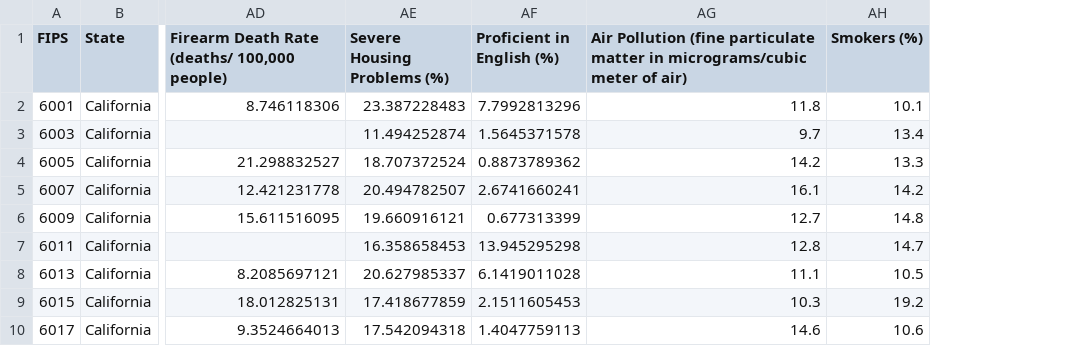
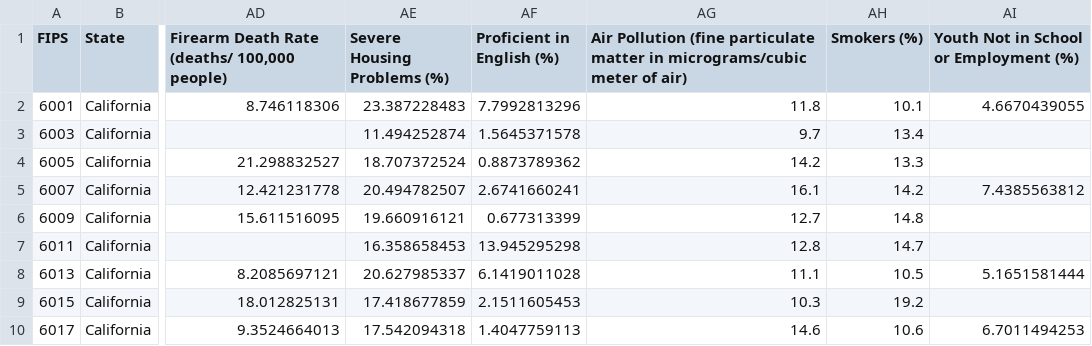
Before and after one commit to chaddorsey/chaddorsey.github.io, a CSV file: CODAP-plugins/CountyHealthSelect/assets/data/2025/csv/2025-CountyHealth-CA.csv, drawn as a sheet; only a part is shown, gaps mark what is left out; the diff names each change by its address in the sheet, - before the commit and + after, or states it on an @@ line.

```diff
--- a/CODAP-plugins/CountyHealthSelect/assets/data/2025/csv/2025-CountyHealth-CA.csv
+++ b/CODAP-plugins/CountyHealthSelect/assets/data/2025/csv/2025-CountyHealth-CA.csv
+column AI, rows 1-10: Youth Not in School or Employment (%) | 4.6670439055 |  |  | 7.4385563812 |  |  | 5.1651581444 |  | 6.7011494253
```
Also changed, not shown: CODAP-plugins/CountyHealthSelect/assets/data/2025/csv/2025-CountyHealth-FL.csv, CODAP-plugins/CountyHealthSelect/assets/data/2025/csv/2025-CountyHealth-GA.csv, 20 other files.
